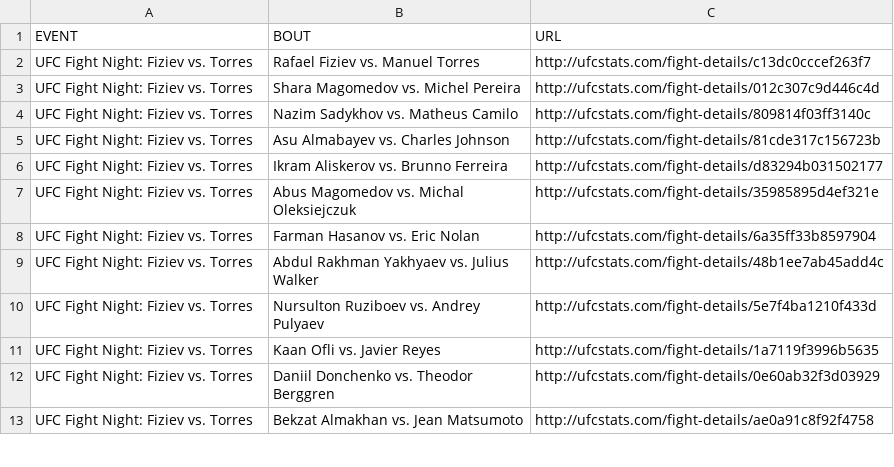
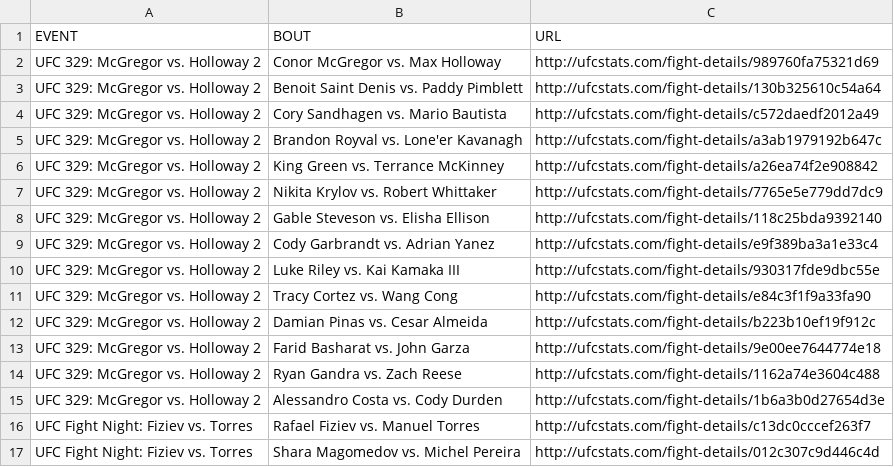
Before and after one commit to AadiKenwar1/UFC-Matchup-Predictor, a CSV file: data/ufc_fight_details.csv, drawn as a sheet; only a part is shown; the shorter side is filled out with more unchanged rows.

```diff
--- a/data/ufc_fight_details.csv
+++ b/data/ufc_fight_details.csv
@@ -1,2 +1,16 @@
 EVENT,BOUT,URL
+UFC 329: McGregor vs. Holloway 2,Conor McGregor vs. Max Holloway,http://ufcstats.com/fight-details/989760fa75321d69
+UFC 329: McGregor vs. Holloway 2,Benoit Saint Denis vs. Paddy Pimblett,http://ufcstats.com/fight-details/130b325610c54a64
+UFC 329: McGregor vs. Holloway 2,Cory Sandhagen vs. Mario Bautista,http://ufcstats.com/fight-details/c572daedf2012a49
+UFC 329: McGregor vs. Holloway 2,Brandon Royval vs. Lone'er Kavanagh,http://ufcstats.com/fight-details/a3ab1979192b647c
+UFC 329: McGregor vs. Holloway 2,King Green vs. Terrance McKinney,http://ufcstats.com/fight-details/a26ea74f2e908842
+UFC 329: McGregor vs. Holloway 2,Nikita Krylov vs. Robert Whittaker,http://ufcstats.com/fight-details/7765e5e779dd7dc9
+UFC 329: McGregor vs. Holloway 2,Gable Steveson vs. Elisha Ellison,http://ufcstats.com/fight-details/118c25bda9392140
+UFC 329: McGregor vs. Holloway 2,Cody Garbrandt vs. Adrian Yanez,http://ufcstats.com/fight-details/e9f389ba3a1e33c4
+UFC 329: McGregor vs. Holloway 2,Luke Riley vs. Kai Kamaka III,http://ufcstats.com/fight-details/930317fde9dbc55e
+UFC 329: McGregor vs. Holloway 2,Tracy Cortez vs. Wang Cong,http://ufcstats.com/fight-details/e84c3f1f9a33fa90
+UFC 329: McGregor vs. Holloway 2,Damian Pinas vs. Cesar Almeida,http://ufcstats.com/fight-details/b223b10ef19f912c
+UFC 329: McGregor vs. Holloway 2,Farid Basharat vs. John Garza,http://ufcstats.com/fight-details/9e00ee7644774e18
+UFC 329: McGregor vs. Holloway 2,Ryan Gandra vs. Zach Reese,http://ufcstats.com/fight-details/1162a74e3604c488
+UFC 329: McGregor vs. Holloway 2,Alessandro Costa vs. Cody Durden,http://ufcstats.com/fight-details/1b6a3b0d27654d3e
 UFC Fight Night: Fiziev vs. Torres,Rafael Fiziev vs. Manuel Torres,http://ufcstats.com/fight-details/c13dc0cccef263f7
```
Also changed, not shown: data/ufc_fighter_details.csv, data/ufc_fighter_tott.csv, 13 other files.
